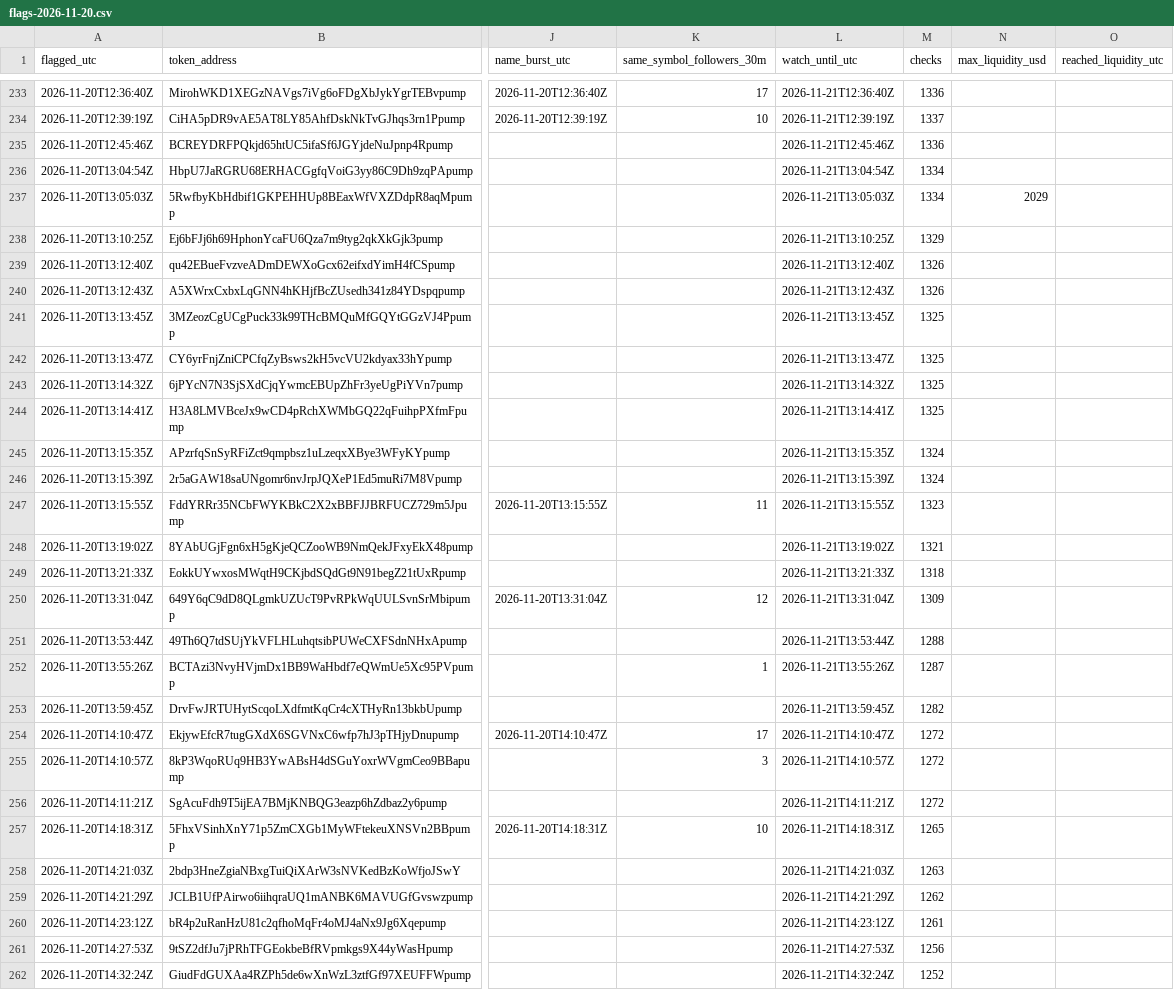
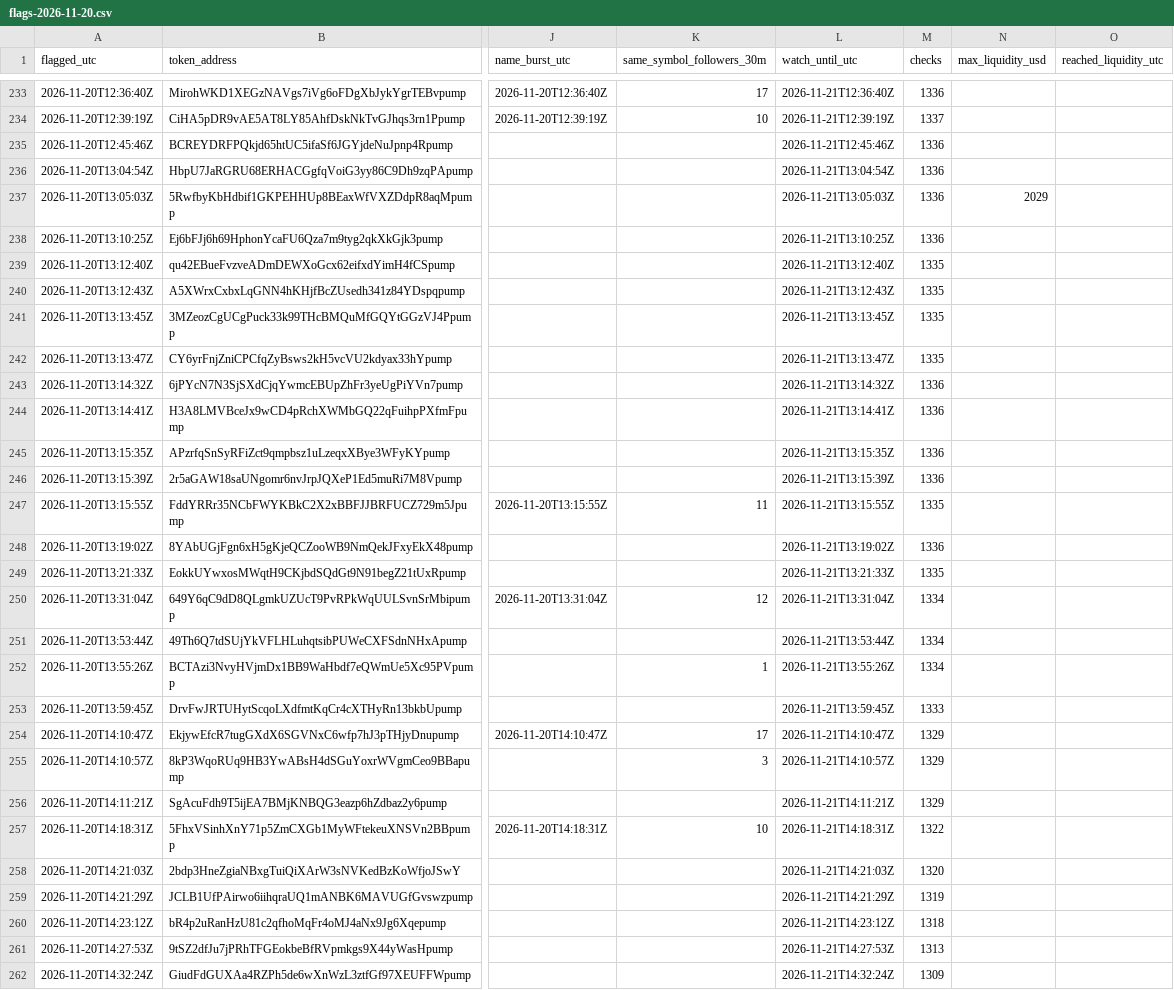
Before and after one commit to Asayed36/trading-bot, a CSV file: data/viral/flags-2026-11-20.csv, drawn as a sheet; only a part is shown, gaps mark what is left out; the diff covers the shown part only; the diff names each change by its address in the sheet, - before the commit and + after, or states it on an @@ line.

```diff
--- a/data/viral/flags-2026-11-20.csv
+++ b/data/viral/flags-2026-11-20.csv
-M236:M237 (checks): 1334
+M236:M237 (checks): 1336
-M238 (checks): 1329
+M238 (checks): 1336
-M239:M240 (checks): 1326
+M239:M240 (checks): 1335
-M241:M242 (checks): 1325
+M241:M242 (checks): 1335
-M243:M244 (checks): 1325
+M243:M244 (checks): 1336
-M245:M246 (checks): 1324
+M245:M246 (checks): 1336
-M247 (checks): 1323
+M247 (checks): 1335
-M248 (checks): 1321
+M248 (checks): 1336
-M249 (checks): 1318
+M249 (checks): 1335
-M250 (checks): 1309
+M250 (checks): 1334
-M251 (checks): 1288
+M251 (checks): 1334
-M252 (checks): 1287
+M252 (checks): 1334
-M253 (checks): 1282
+M253 (checks): 1333
-M254:M256 (checks): 1272
+M254:M256 (checks): 1329
-M257 (checks): 1265
+M257 (checks): 1322
-M258 (checks): 1263
+M258 (checks): 1320
-M259 (checks): 1262
+M259 (checks): 1319
-M260 (checks): 1261
+M260 (checks): 1318
-M261 (checks): 1256
+M261 (checks): 1313
-M262 (checks): 1252
+M262 (checks): 1309
```
Also changed, not shown: 133 edited cells elsewhere in this file, data/market/prices-2026-11-21.csv, data/viral/flags-2026-11-21.csv, 15 other files.
